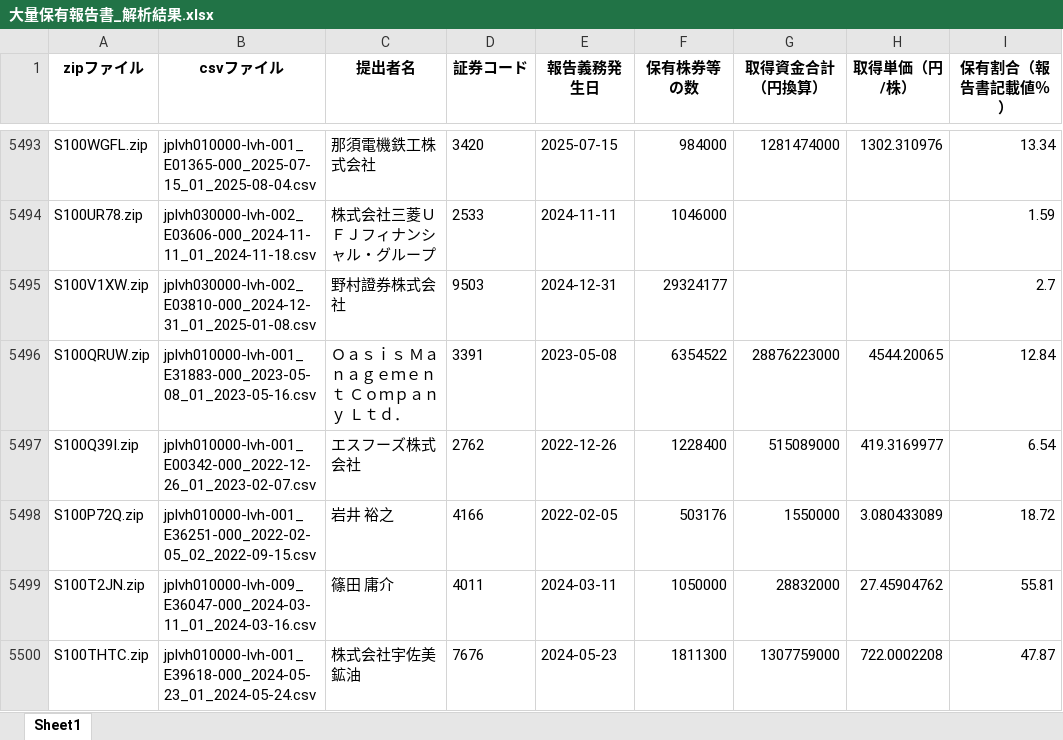
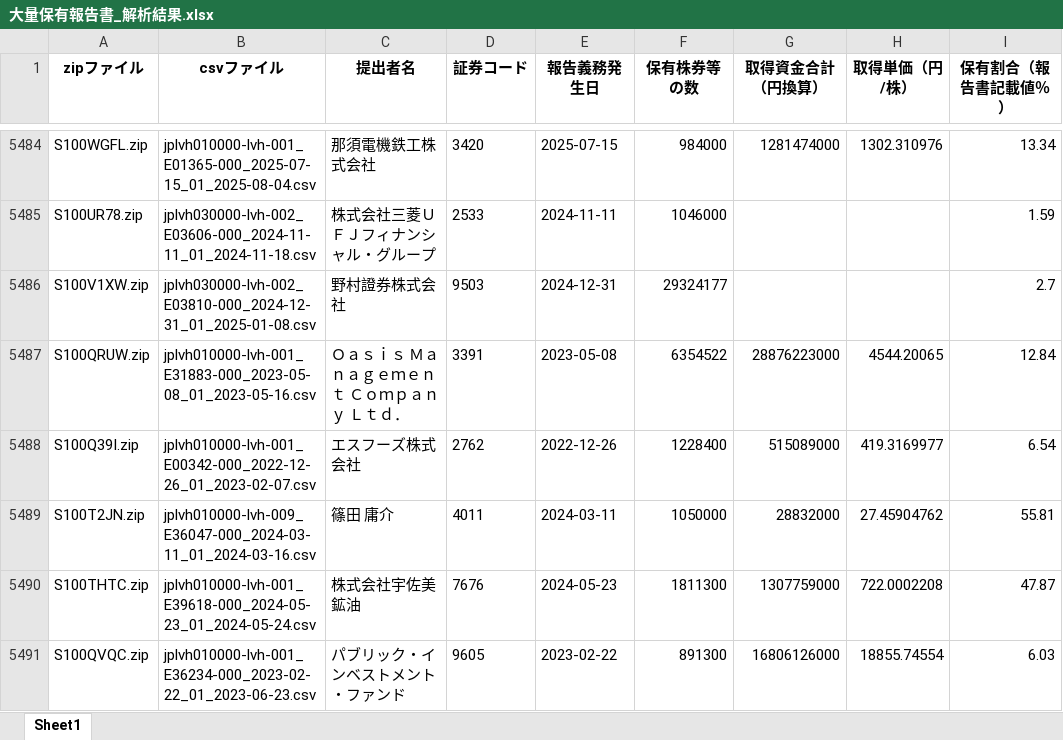
Before and after one commit to harubon1027-pixel/activist-results, an Excel workbook: docs/大量保有報告書_解析結果.xlsx, sheet Sheet1, drawn as a sheet; only a part is shown, gaps mark what is left out; the shorter side is filled out with more unchanged rows; values as stored, in another font and other column widths than the file's, no borders; the diff covers the shown part only; the diff names each change by its address in the sheet, - before the commit and + after, or states it on an @@ line.

```diff
--- a/docs/大量保有報告書_解析結果.xlsx (sheet Sheet1)
+++ b/docs/大量保有報告書_解析結果.xlsx (sheet Sheet1)
-row 5498: S100P72Q.zip | jplvh010000-lvh-001_E36251-000_2022-02-05_02_2022-09-15.csv | 岩井 裕之 | 4166 | 2022-02-05 | 503176 | 1550000 | 3.080433089 | 18.72
```
Also changed, not shown: 18 removed rows elsewhere in this sheet, docs/アクティビスト銘柄_資産判定.xlsx, docs/アクティビスト銘柄一覧.xlsx.
